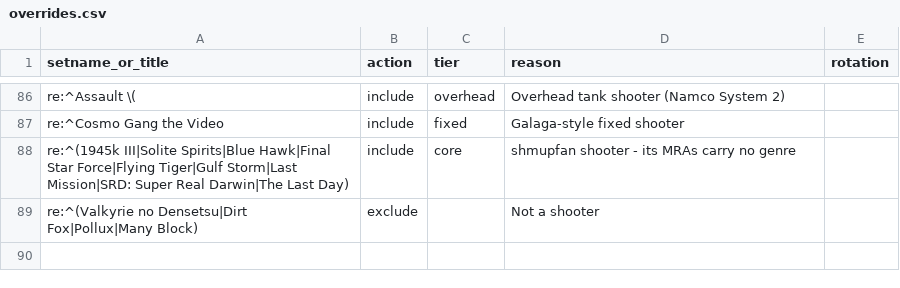
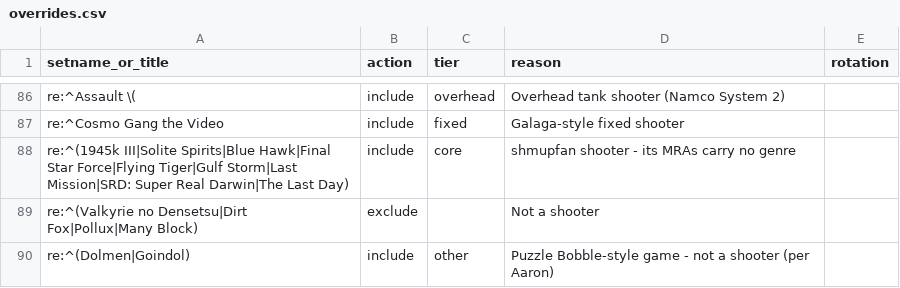
Before and after one commit to YoAaronD/STinGer-Installer, a CSV file: data/overrides.csv, drawn as a sheet; only a part is shown, gaps mark what is left out; the diff names each change by its address in the sheet, - before the commit and + after, or states it on an @@ line.

```diff
--- a/data/overrides.csv
+++ b/data/overrides.csv
+row 90: re:^(Dolmen|Goindol) | include | other | Puzzle Bobble-style game - not a shooter (per Aaron)
```
Also changed, not shown: data/picks.csv.
